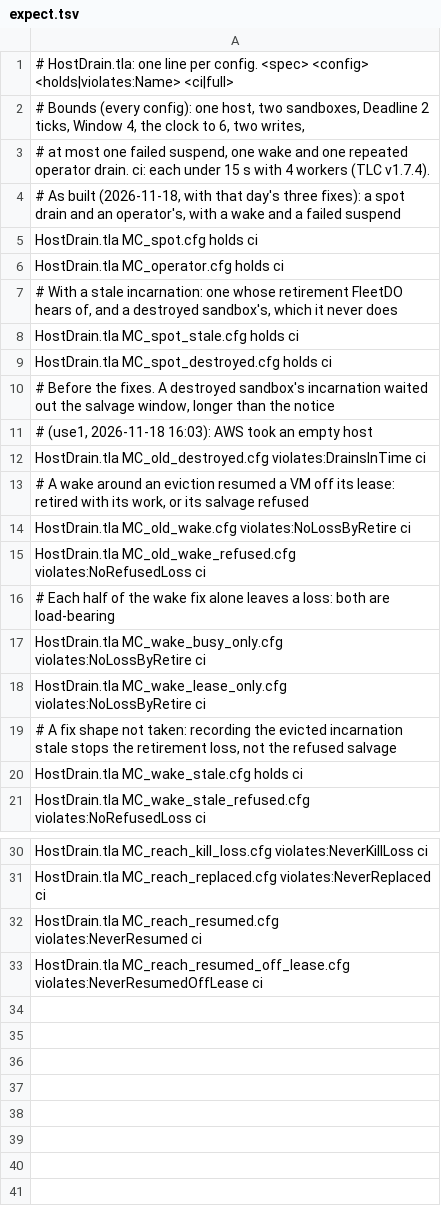
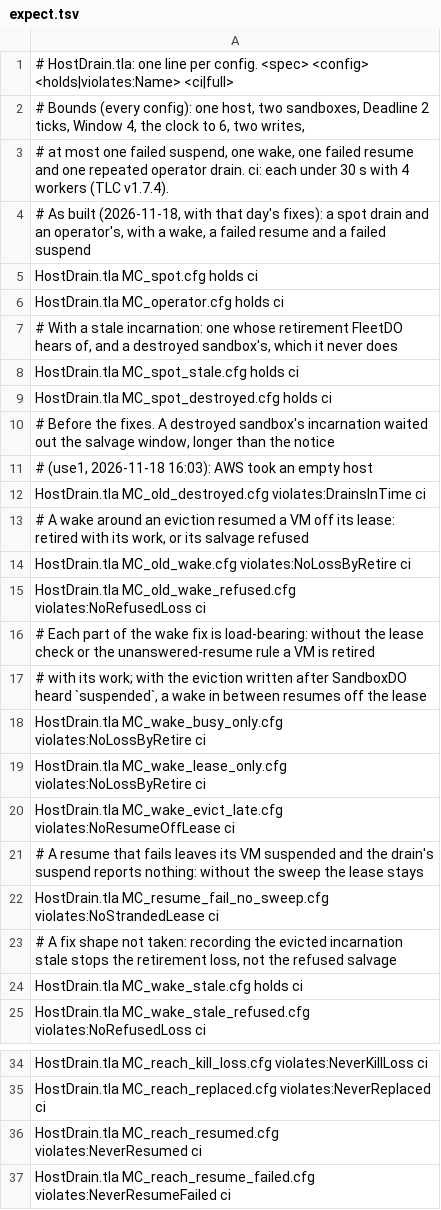
Before and after one commit to by77er/nest, a TSV file: verification/tla/host-drain/expect.tsv, drawn as a sheet; only a part is shown, gaps mark what is left out.

```diff
--- a/verification/tla/host-drain/expect.tsv
+++ b/verification/tla/host-drain/expect.tsv
@@ -2,4 +2,4 @@
 # Bounds (every config): one host, two sandboxes, Deadline 2 ticks, Window 4, the clock to 6, two writes,
-# at most one failed suspend, one wake and one repeated operator drain. ci: each under 15 s with 4 workers (TLC v1.7.4).
-# As built (2026-11-18, with that day's three fixes): a spot drain and an operator's, with a wake and a failed suspend
+# at most one failed suspend, one wake, one failed resume and one repeated operator drain. ci: each under 30 s with 4 workers (TLC v1.7.4).
+# As built (2026-11-18, with that day's fixes): a spot drain and an operator's, with a wake, a failed resume and a failed suspend
 HostDrain.tla  MC_spot.cfg                    holds                          ci
@@ -15,5 +15,9 @@ HostDrain.tla  MC_old_wake.cfg                violates:NoLossByRetire        ci
 HostDrain.tla  MC_old_wake_refused.cfg        violates:NoRefusedLoss         ci
-# Each half of the wake fix alone leaves a loss: both are load-bearing
+# Each part of the wake fix is load-bearing: without the lease check or the unanswered-resume rule a VM is retired
+# with its work; with the eviction written after SandboxDO heard `suspended`, a wake in between resumes off the lease
 HostDrain.tla  MC_wake_busy_only.cfg          violates:NoLossByRetire        ci
 HostDrain.tla  MC_wake_lease_only.cfg         violates:NoLossByRetire        ci
+HostDrain.tla  MC_wake_evict_late.cfg         violates:NoResumeOffLease      ci
+# A resume that fails leaves its VM suspended and the drain's suspend reports nothing: without the sweep the lease stays
+HostDrain.tla  MC_resume_fail_no_sweep.cfg    violates:NoStrandedLease       ci
 # A fix shape not taken: recording the evicted incarnation stale stops the retirement loss, not the refused salvage
@@ -32,2 +36,2 @@ HostDrain.tla  MC_reach_replaced.cfg          violates:NeverReplaced         ci
 HostDrain.tla  MC_reach_resumed.cfg           violates:NeverResumed          ci
-HostDrain.tla  MC_reach_resumed_off_lease.cfg violates:NeverResumedOffLease  ci
+HostDrain.tla  MC_reach_resume_failed.cfg     violates:NeverResumeFailed     ci
```
Also changed, not shown: 32 other files.
